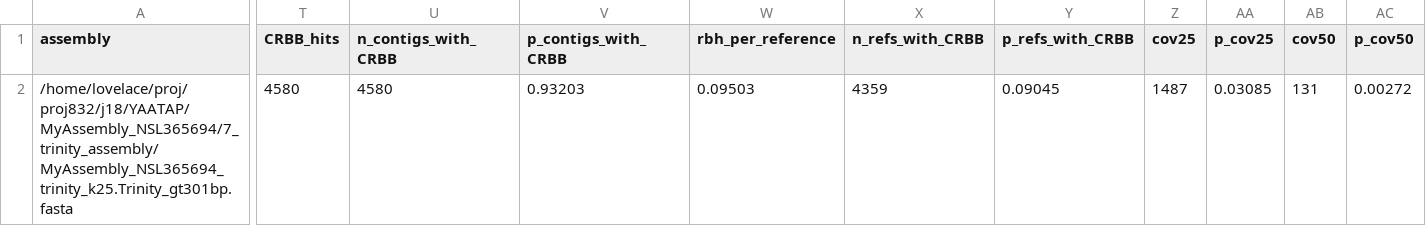
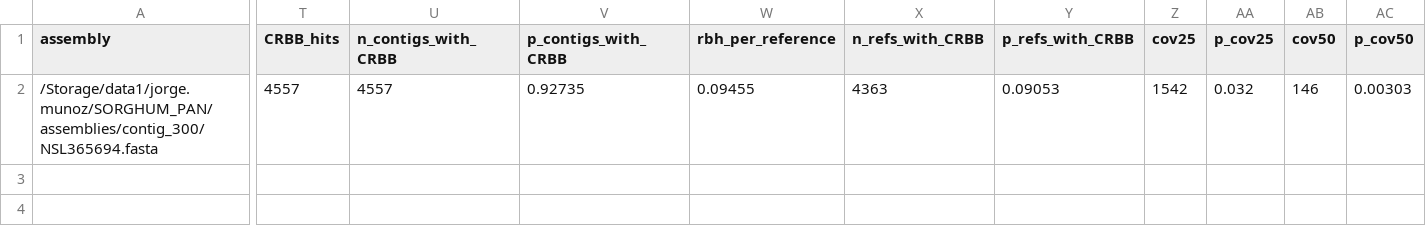
Before and after one commit to jomare1188/SORGHUM_PAN, a CSV file: transrate_plot/data/NSL365694_tr.csv, drawn as a sheet; only a part is shown, gaps mark what is left out; the diff covers the shown part only; the diff names each change by its address in the sheet, - before the commit and + after, or states it on an @@ line.

```diff
--- a/transrate_plot/data/NSL365694_tr.csv
+++ b/transrate_plot/data/NSL365694_tr.csv
-A2 (assembly): /home/lovelace/proj/proj832/j18/YAATAP/MyAssembly_NSL365694/7_trinity_assembly/MyAssembly_NSL365694_trinity_k25.Trinity_gt301bp.fasta
+A2 (assembly): /Storage/data1/jorge.munoz/SORGHUM_PAN/assemblies/contig_300/NSL365694.fasta
-T2 (CRBB_hits): 4580
+T2 (CRBB_hits): 4557
-U2 (n_contigs_with_CRBB): 4580
+U2 (n_contigs_with_CRBB): 4557
-V2 (p_contigs_with_CRBB): 0.93203
+V2 (p_contigs_with_CRBB): 0.92735
-W2 (rbh_per_reference): 0.09503
+W2 (rbh_per_reference): 0.09455
-X2 (n_refs_with_CRBB): 4359
+X2 (n_refs_with_CRBB): 4363
-Y2 (p_refs_with_CRBB): 0.09045
+Y2 (p_refs_with_CRBB): 0.09053
-Z2 (cov25): 1487
+Z2 (cov25): 1542
-AA2 (p_cov25): 0.03085
+AA2 (p_cov25): 0.032
-AB2 (cov50): 131
+AB2 (cov50): 146
-AC2 (p_cov50): 0.00272
+AC2 (p_cov50): 0.00303
```
Also changed, not shown: 1 edited cell elsewhere in this file, transrate_plot/data/BAZ9504_tr.csv, transrate_plot/data/DKS-3707_tr.csv, 28 other files.
